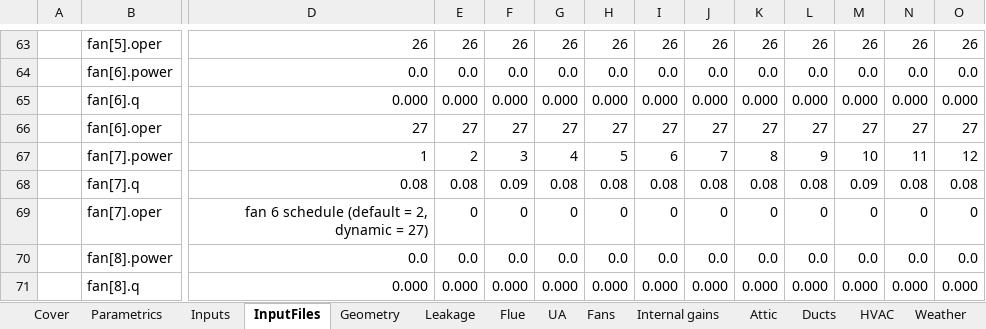
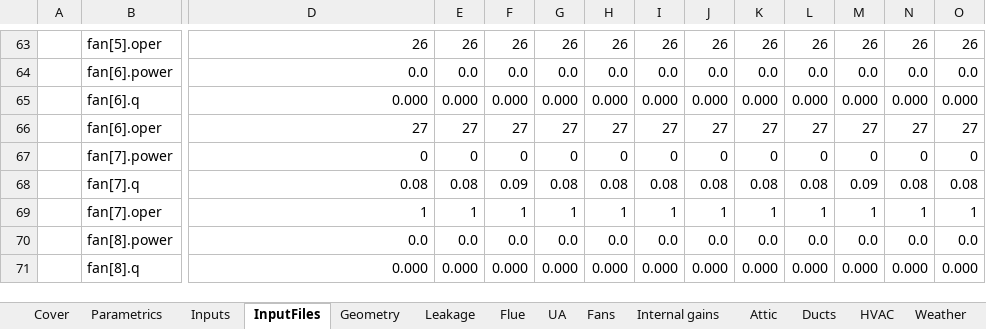
Before and after one commit to btus/regcap, an Excel workbook: REGCAP_inputs.xlsm, sheet InputFiles, drawn as a sheet; only a part is shown, gaps mark what is left out; values as stored, in another font and other column widths than the file's, no borders; the diff covers the shown part only; the diff names each change by its address in the sheet, - before the commit and + after, or states it on an @@ line.

```diff
--- a/REGCAP_inputs.xlsm (sheet InputFiles)
+++ b/REGCAP_inputs.xlsm (sheet InputFiles)
-D67: 1
+D67: 0
-E67: 2
+E67: 0
-F67: 3
+F67: 0
-G67: 4
+G67: 0
-H67: 5
+H67: 0
-I67: 6
+I67: 0
-J67: 7
+J67: 0
-K67: 8
+K67: 0
-L67: 9
+L67: 0
-M67: 10
+M67: 0
-N67: 11
+N67: 0
-O67: 12
+O67: 0
-D69: fan 6 schedule (default = 2, dynamic = 27)
+D69: 1
-E69: 0
+E69: 1
-F69: 0
+F69: 1
-G69: 0
+G69: 1
-H69: 0
+H69: 1
-I69: 0
+I69: 1
-J69: 0
+J69: 1
-K69: 0
+K69: 1
-L69: 0
+L69: 1
-M69: 0
+M69: 1
-N69: 0
+N69: 1
-O69: 0
+O69: 1
```
Also changed, not shown: 8 edited cells elsewhere in this sheet, 1 other file.
